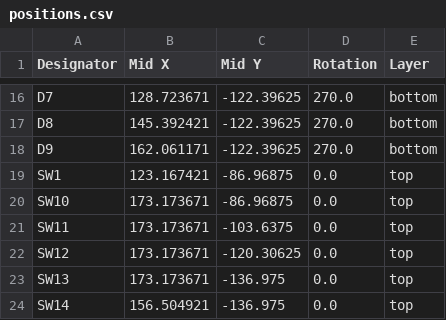
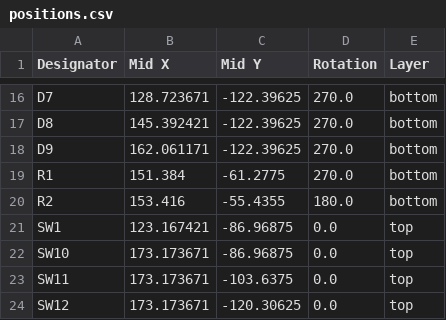
Before and after one commit to cheyao/macropad, a CSV file: PCB/production/positions.csv, drawn as a sheet; only a part is shown, gaps mark what is left out; the shorter side is filled out with more unchanged rows.

```diff
--- a/PCB/production/positions.csv
+++ b/PCB/production/positions.csv
@@ -18,2 +18,4 @@ D8,145.392421,-122.39625,270.0,bottom
 D9,162.061171,-122.39625,270.0,bottom
+R1,151.384,-61.2775,270.0,bottom
+R2,153.416,-55.4355,180.0,bottom
 SW1,123.167421,-86.96875,0.0,top
```
Also changed, not shown: PCB/production/bom.csv, PCB/production/designators.csv, 9 other files.
